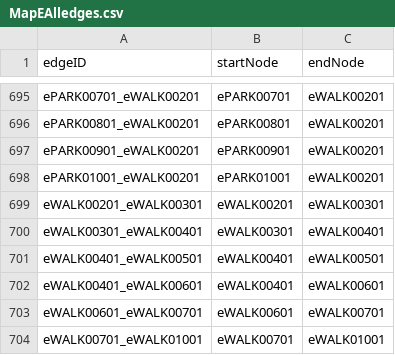
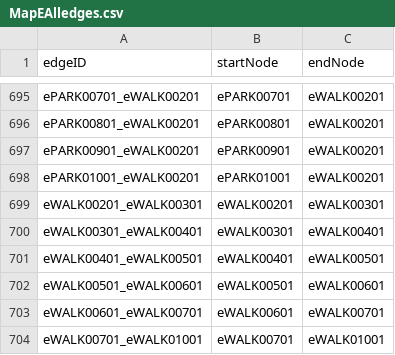
Before and after one commit to aburke921/CS3733-D21-Team-E-Prototype2, a CSV file: Maps and CSVs/MapEAlledges.csv, drawn as a sheet; only a part is shown, gaps mark what is left out.

Commit message:
Update MapEAlledges.csv

```diff
--- a/Maps and CSVs/MapEAlledges.csv
+++ b/Maps and CSVs/MapEAlledges.csv
@@ -701,3 +701,3 @@ eWALK00301_eWALK00401,eWALK00301,eWALK00401
 eWALK00401_eWALK00501,eWALK00401,eWALK00501
-eWALK00401_eWALK00601,eWALK00401,eWALK00601
+eWALK00501_eWALK00601,eWALK00501,eWALK00601
 eWALK00601_eWALK00701,eWALK00601,eWALK00701
```
